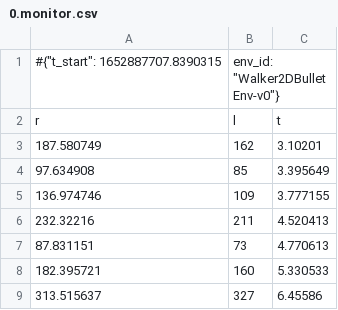
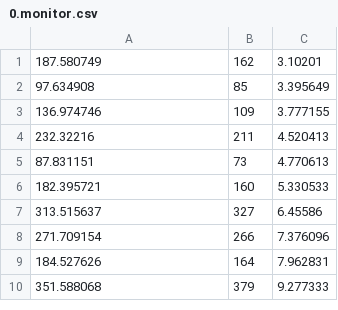
Before and after one commit to vits-hugs/rl-baselines-zoo, a CSV file: incremental/Walker2DBulletEnv-v0_10/0.monitor.csv, drawn as a sheet; only a part is shown; the shorter side is filled out with more unchanged rows; the diff names each change by its address in the sheet, - before the commit and + after, or states it on an @@ line.

```diff
--- a/incremental/Walker2DBulletEnv-v0_10/0.monitor.csv
+++ b/incremental/Walker2DBulletEnv-v0_10/0.monitor.csv
-row 1: #{"t_start": 1652887707.8390315 | env_id: "Walker2DBulletEnv-v0"}
-row 2: r | l | t
```
Also changed, not shown: incremental/HopperBulletEnv-v0_10/0.monitor.csv, incremental/Walker2DBulletEnv-v0_12/0.monitor.csv, 26 other files.
